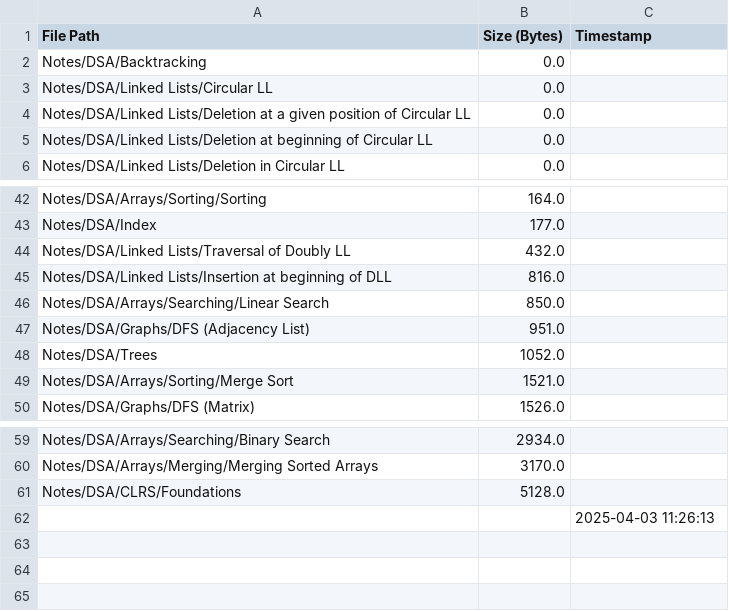
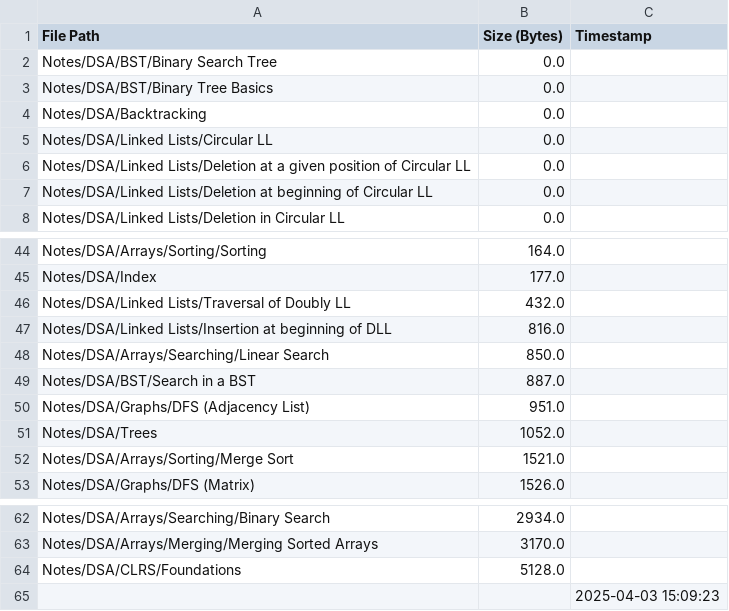
Before and after one commit to AyanRuzdan/cse-material, a CSV file: notes.csv, drawn as a sheet; only a part is shown, gaps mark what is left out.

```diff
--- a/notes.csv
+++ b/notes.csv
@@ -1,2 +1,4 @@
 File Path,Size (Bytes),Timestamp
+Notes/DSA/BST/Binary Search Tree,0.0,
+Notes/DSA/BST/Binary Tree Basics,0.0,
 Notes/DSA/Backtracking,0.0,
@@ -46,2 +48,3 @@ Notes/DSA/Linked Lists/Insertion at beginning of DLL,816.0,
 Notes/DSA/Arrays/Searching/Linear Search,850.0,
+Notes/DSA/BST/Search in a BST,887.0,
 Notes/DSA/Graphs/DFS (Adjacency List),951.0,
@@ -61,2 +64,2 @@ Notes/DSA/Arrays/Merging/Merging Sorted Arrays,3170.0,
 Notes/DSA/CLRS/Foundations,5128.0,
-,,2025-04-03 11:26:13
+,,2025-04-03 15:09:23
```
Also changed, not shown: questions.csv.
